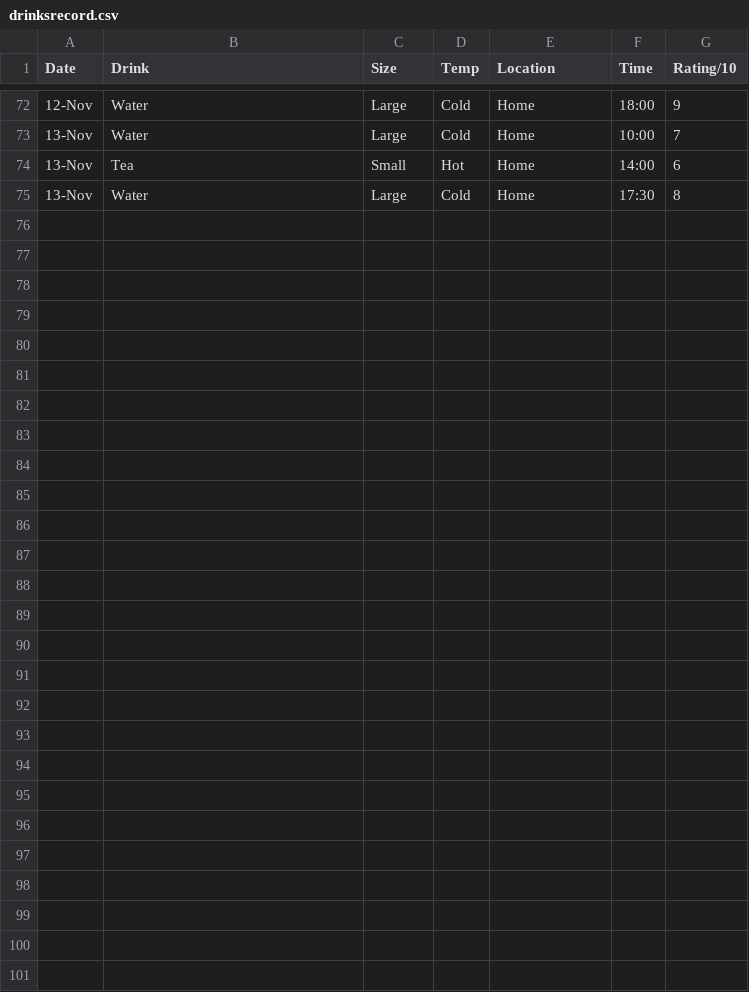
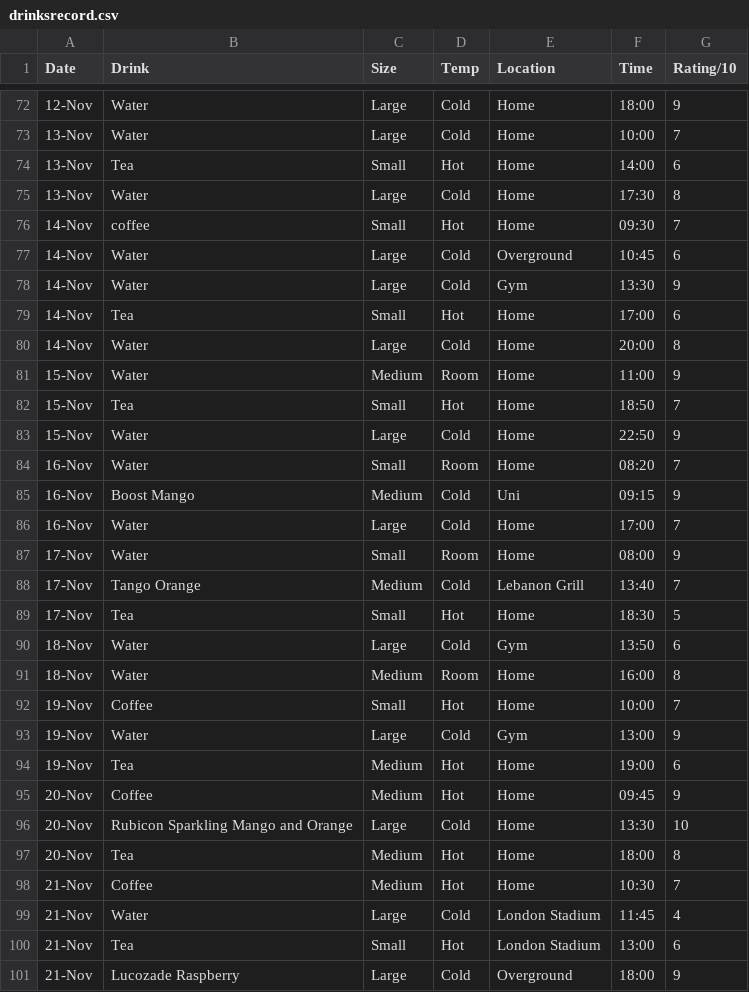
Before and after one commit to Abdirizak-A/dear-data-100, a CSV file: drinks_part1/data/drinksrecord.csv, drawn as a sheet; only a part is shown, gaps mark what is left out; the diff names each change by its address in the sheet, - before the commit and + after, or states it on an @@ line.

Commit message:
Add files via upload
100 items of data, dataset completed.

```diff
--- a/drinks_part1/data/drinksrecord.csv
+++ b/drinks_part1/data/drinksrecord.csv
+row 76: 14-Nov | coffee | Small | Hot | Home | 09:30 | 7
+row 77: 14-Nov | Water | Large | Cold | Overground | 10:45 | 6
+row 78: 14-Nov | Water | Large | Cold | Gym | 13:30 | 9
+row 79: 14-Nov | Tea | Small | Hot | Home | 17:00 | 6
+row 80: 14-Nov | Water | Large | Cold | Home | 20:00 | 8
+row 81: 15-Nov | Water | Medium | Room | Home | 11:00 | 9
+row 82: 15-Nov | Tea | Small | Hot | Home | 18:50 | 7
+row 83: 15-Nov | Water | Large | Cold | Home | 22:50 | 9
+row 84: 16-Nov | Water | Small | Room | Home | 08:20 | 7
+row 85: 16-Nov | Boost Mango | Medium | Cold | Uni | 09:15 | 9
+row 86: 16-Nov | Water | Large | Cold | Home | 17:00 | 7
+row 87: 17-Nov | Water | Small | Room | Home | 08:00 | 9
+row 88: 17-Nov | Tango Orange | Medium | Cold | Lebanon Grill | 13:40 | 7
+row 89: 17-Nov | Tea | Small | Hot | Home | 18:30 | 5
+row 90: 18-Nov | Water | Large | Cold | Gym | 13:50 | 6
+row 91: 18-Nov | Water | Medium | Room | Home | 16:00 | 8
+row 92: 19-Nov | Coffee | Small | Hot | Home | 10:00 | 7
+row 93: 19-Nov | Water | Large | Cold | Gym | 13:00 | 9
+row 94: 19-Nov | Tea | Medium | Hot | Home | 19:00 | 6
+row 95: 20-Nov | Coffee | Medium | Hot | Home | 09:45 | 9
+row 96: 20-Nov | Rubicon Sparkling Mango and Orange | Large | Cold | Home | 13:30 | 10
+row 97: 20-Nov | Tea | Medium | Hot | Home | 18:00 | 8
+row 98: 21-Nov | Coffee | Medium | Hot | Home | 10:30 | 7
+row 99: 21-Nov | Water | Large | Cold | London Stadium | 11:45 | 4
+row 100: 21-Nov | Tea | Small | Hot | London Stadium | 13:00 | 6
+row 101: 21-Nov | Lucozade Raspberry | Large | Cold | Overground | 18:00 | 9
```
